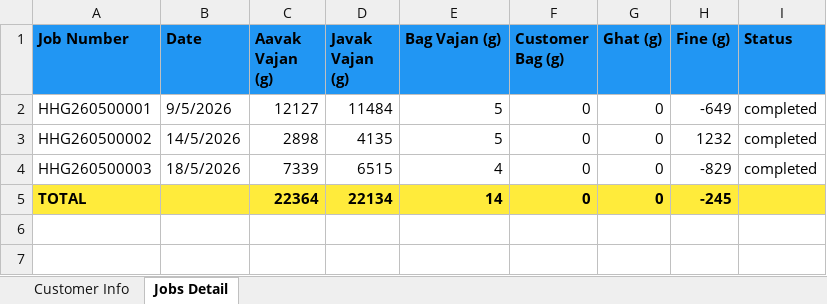
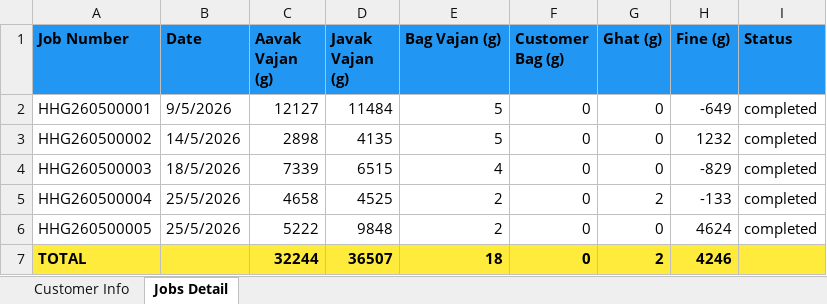
Before and after one commit to harshgadhiya8/om-ujar-polish, an Excel workbook: backend/archives/2026-05/HHG-May-2026.xlsx, sheet Jobs Detail, drawn as a sheet; values as stored, in another font and other column widths than the file's, no borders; addresses are those after the commit; the diff names each change by its address in the sheet, - before the commit and + after, or states it on an @@ line.

```diff
--- a/backend/archives/2026-05/HHG-May-2026.xlsx (sheet Jobs Detail)
+++ b/backend/archives/2026-05/HHG-May-2026.xlsx (sheet Jobs Detail)
+row 5: HHG260500004 | 25/5/2026 | 4658 | 4525 | 2 | 0 | 2 | -133 | completed
+row 6: HHG260500005 | 25/5/2026 | 5222 | 9848 | 2 | 0 | 0 | 4624 | completed
-C7 (Aavak Vajan (g)): 22364
+C7 (Aavak Vajan (g)): 32244
-D7 (Javak Vajan (g)): 22134
+D7 (Javak Vajan (g)): 36507
-E7 (Bag Vajan (g)): 14
+E7 (Bag Vajan (g)): 18
-G7 (Ghat (g)): 0
+G7 (Ghat (g)): 2
-H7 (Fine (g)): -245
+H7 (Fine (g)): 4246
```
Also changed, not shown: sheet Customer Info, backend/archives/2026-05/DEF-May-2026.xlsx, backend/archives/2026-05/GHI-May-2026.xlsx, 30 other files.
